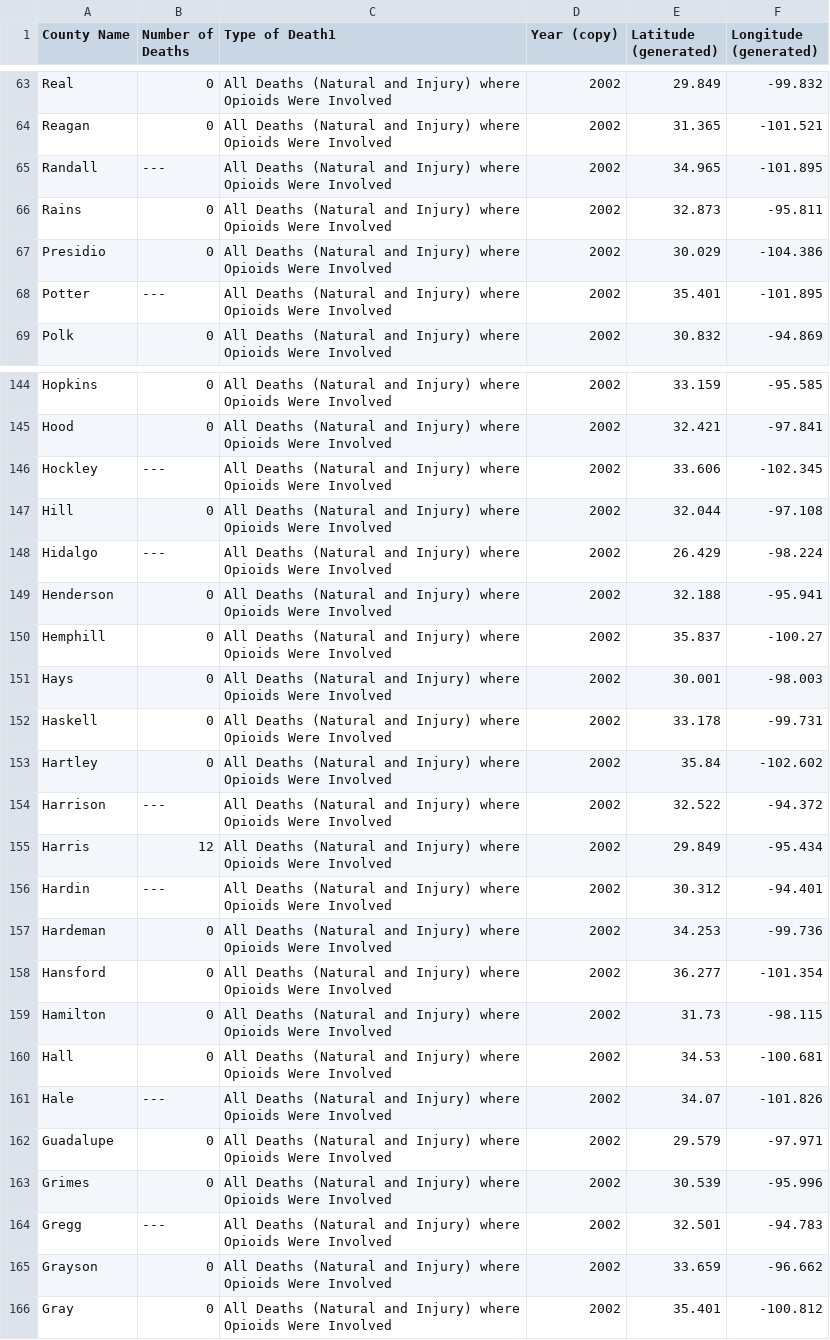
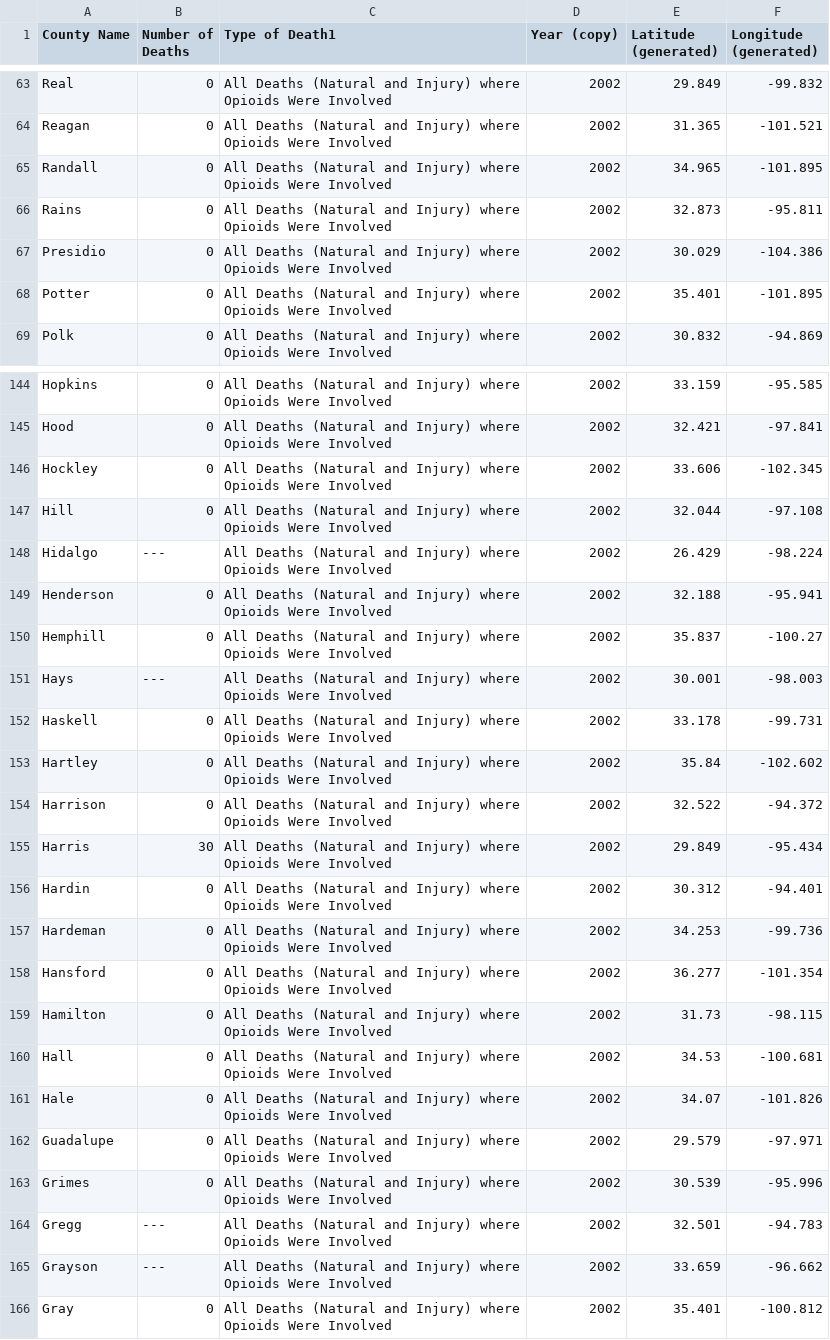
Before and after one commit to manusatx/MSDA_OPIOID, a CSV file: Ghirmay_Downloads/Heroin/#Deaths_by_County_data (13).csv, drawn as a sheet; only a part is shown, gaps mark what is left out; the diff covers the shown part only.

```diff
--- a/Ghirmay_Downloads/Heroin/#Deaths_by_County_data (13).csv
+++ b/Ghirmay_Downloads/Heroin/#Deaths_by_County_data (13).csv
@@ -64,6 +64,6 @@ Real,0,All Deaths (Natural and Injury) where Opioids Were Involved,2002,29.849,-
 Reagan,0,All Deaths (Natural and Injury) where Opioids Were Involved,2002,31.365,-101.521
-Randall,---,All Deaths (Natural and Injury) where Opioids Were Involved,2002,34.965,-101.895
+Randall,0,All Deaths (Natural and Injury) where Opioids Were Involved,2002,34.965,-101.895
 Rains,0,All Deaths (Natural and Injury) where Opioids Were Involved,2002,32.873,-95.811
 Presidio,0,All Deaths (Natural and Injury) where Opioids Were Involved,2002,30.029,-104.386
-Potter,---,All Deaths (Natural and Injury) where Opioids Were Involved,2002,35.401,-101.895
+Potter,0,All Deaths (Natural and Injury) where Opioids Were Involved,2002,35.401,-101.895
 Polk,0,All Deaths (Natural and Injury) where Opioids Were Involved,2002,30.832,-94.869
@@ -145,3 +145,3 @@ Hopkins,0,All Deaths (Natural and Injury) where Opioids Were Involved,2002,33.15
 Hood,0,All Deaths (Natural and Injury) where Opioids Were Involved,2002,32.421,-97.841
-Hockley,---,All Deaths (Natural and Injury) where Opioids Were Involved,2002,33.606,-102.345
+Hockley,0,All Deaths (Natural and Injury) where Opioids Were Involved,2002,33.606,-102.345
 Hill,0,All Deaths (Natural and Injury) where Opioids Were Involved,2002,32.044,-97.108
@@ -150,8 +150,8 @@ Henderson,0,All Deaths (Natural and Injury) where Opioids Were Involved,2002,32.
 Hemphill,0,All Deaths (Natural and Injury) where Opioids Were Involved,2002,35.837,-100.27
-Hays,0,All Deaths (Natural and Injury) where Opioids Were Involved,2002,30.001,-98.003
+Hays,---,All Deaths (Natural and Injury) where Opioids Were Involved,2002,30.001,-98.003
 Haskell,0,All Deaths (Natural and Injury) where Opioids Were Involved,2002,33.178,-99.731
 Hartley,0,All Deaths (Natural and Injury) where Opioids Were Involved,2002,35.84,-102.602
-Harrison,---,All Deaths (Natural and Injury) where Opioids Were Involved,2002,32.522,-94.372
-Harris,12,All Deaths (Natural and Injury) where Opioids Were Involved,2002,29.849,-95.434
-Hardin,---,All Deaths (Natural and Injury) where Opioids Were Involved,2002,30.312,-94.401
+Harrison,0,All Deaths (Natural and Injury) where Opioids Were Involved,2002,32.522,-94.372
+Harris,30,All Deaths (Natural and Injury) where Opioids Were Involved,2002,29.849,-95.434
+Hardin,0,All Deaths (Natural and Injury) where Opioids Were Involved,2002,30.312,-94.401
 Hardeman,0,All Deaths (Natural and Injury) where Opioids Were Involved,2002,34.253,-99.736
@@ -160,3 +160,3 @@ Hamilton,0,All Deaths (Natural and Injury) where Opioids Were Involved,2002,31.7
 Hall,0,All Deaths (Natural and Injury) where Opioids Were Involved,2002,34.53,-100.681
-Hale,---,All Deaths (Natural and Injury) where Opioids Were Involved,2002,34.07,-101.826
+Hale,0,All Deaths (Natural and Injury) where Opioids Were Involved,2002,34.07,-101.826
 Guadalupe,0,All Deaths (Natural and Injury) where Opioids Were Involved,2002,29.579,-97.971
@@ -164,3 +164,3 @@ Grimes,0,All Deaths (Natural and Injury) where Opioids Were Involved,2002,30.539
 Gregg,---,All Deaths (Natural and Injury) where Opioids Were Involved,2002,32.501,-94.783
-Grayson,0,All Deaths (Natural and Injury) where Opioids Were Involved,2002,33.659,-96.662
+Grayson,---,All Deaths (Natural and Injury) where Opioids Were Involved,2002,33.659,-96.662
 Gray,0,All Deaths (Natural and Injury) where Opioids Were Involved,2002,35.401,-100.812
```
Also changed, not shown: 69 edited cells elsewhere in this file, Ghirmay_Downloads/Heroin/#Deaths_by_County_data (1).csv, Ghirmay_Downloads/Heroin/#Deaths_by_County_data (15).csv, 14 other files.
